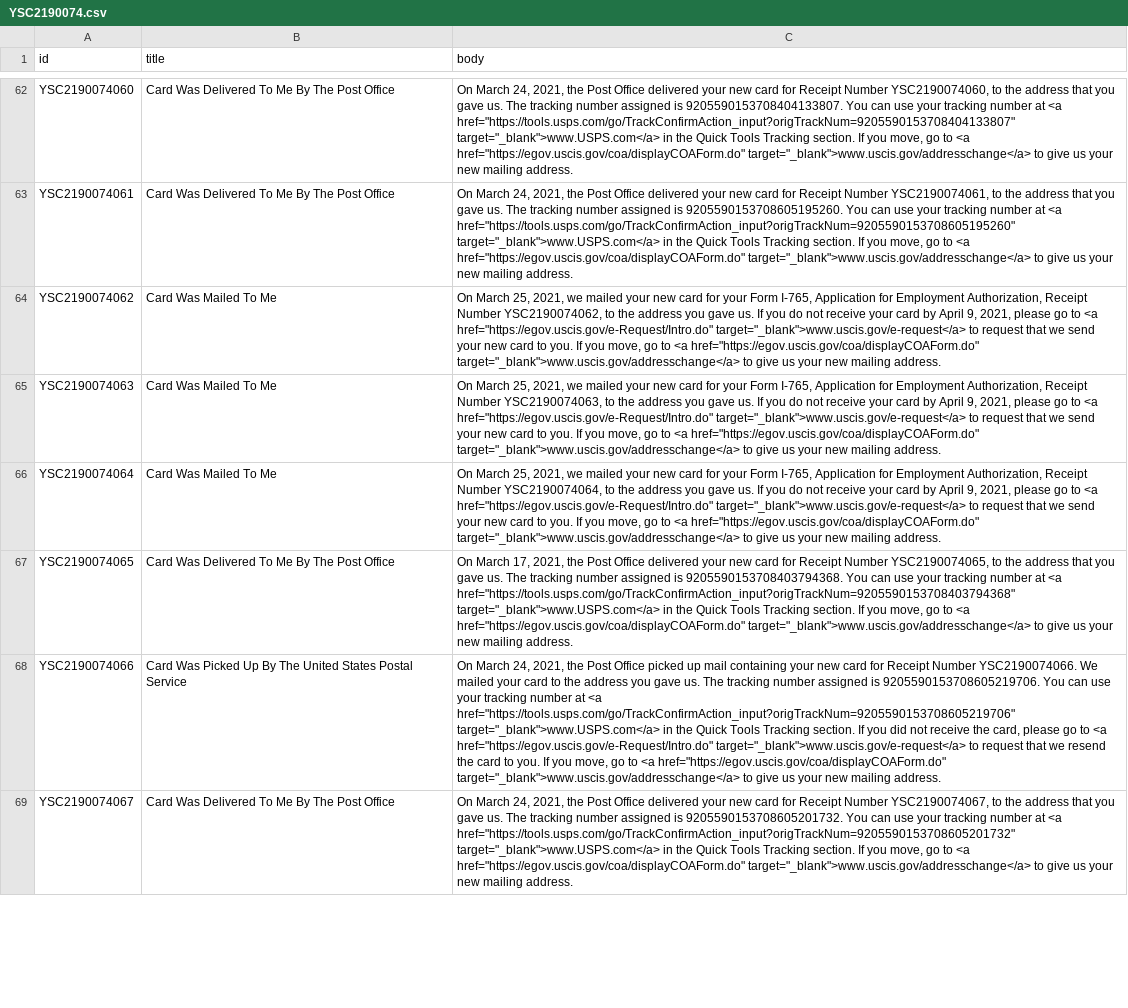
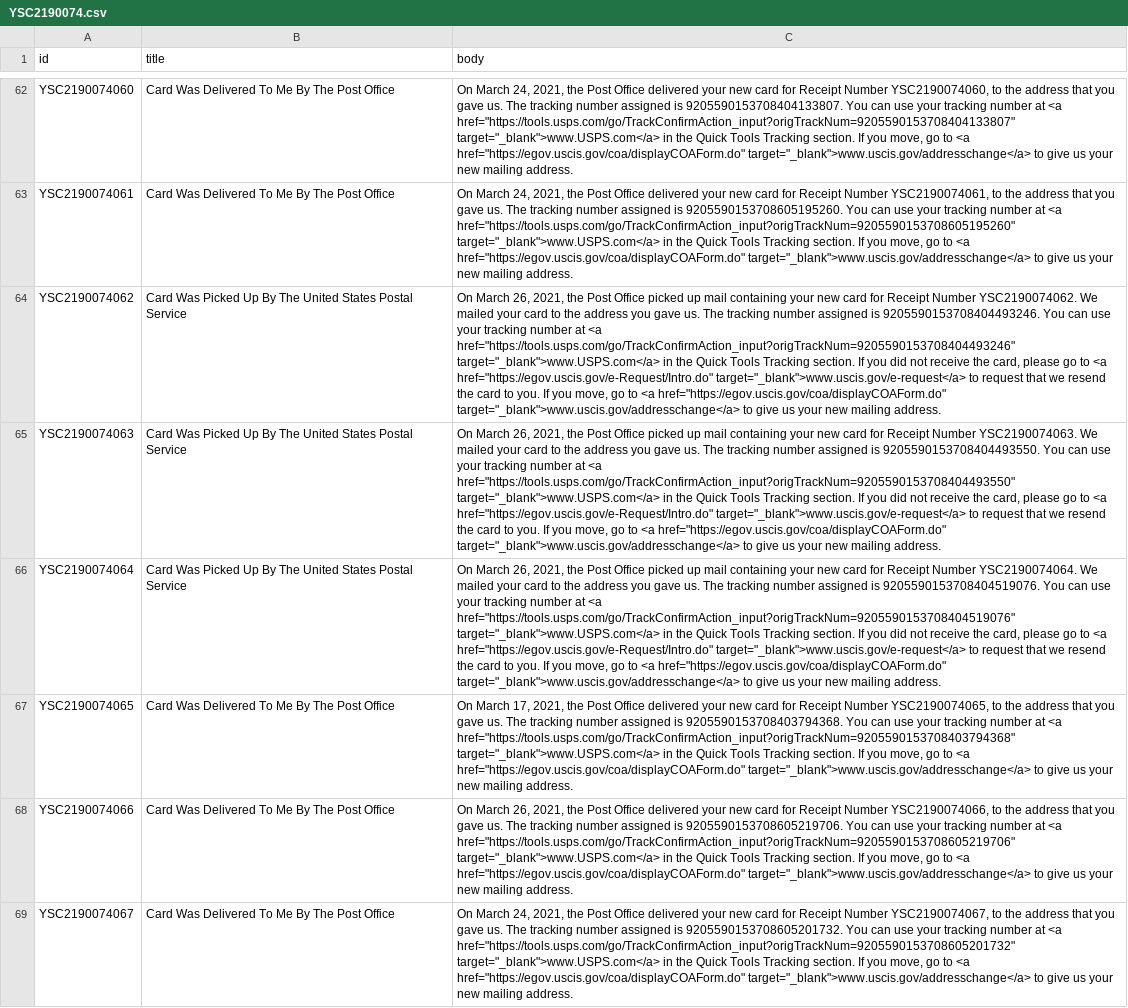
Before and after one commit to opt-lol/opt-data, a CSV file: data/YSC2190074.csv, drawn as a sheet; only a part is shown, gaps mark what is left out; the diff covers the shown part only; the diff names each change by its address in the sheet, - before the commit and + after, or states it on an @@ line.

```diff
--- a/data/YSC2190074.csv
+++ b/data/YSC2190074.csv
-B64:B66 (title): Card Was Mailed To Me
+B64:B66 (title): Card Was Picked Up By The United States Postal Service
-C64 (body): On March 25, 2021, we mailed your new card for your Form I-765, Application for Employment Authorization, Receipt Number YSC2190074062, to the address you gave us. If you do not receive your card by April 9, 2021, please go to <a href="https://egov.uscis.gov/e-Request/Intro.do" target="_blank">www.uscis.gov/e-request</a> to request that we send your new card to…
+C64 (body): On March 26, 2021, the Post Office picked up mail containing your new card for Receipt Number YSC2190074062. We mailed your card to the address you gave us. The tracking number assigned is 9205590153708404493246. You can use your tracking number at <a href="https://tools.usps.com/go/TrackConfirmAction_input?origTrackNum=9205590153708404493246" target="_blank">www.USPS.com</a> in the Quick Tools Tracking section. If you did not receive the card, please go to <a href="https://egov.uscis.gov/e-Request/Intro.do" target="_blank">www.uscis.gov/e-request</a> to request that we resend the card to…
-C65 (body): On March 25, 2021, we mailed your new card for your Form I-765, Application for Employment Authorization, Receipt Number YSC2190074063, to the address you gave us. If you do not receive your card by April 9, 2021, please go to <a href="https://egov.uscis.gov/e-Request/Intro.do" target="_blank">www.uscis.gov/e-request</a> to request that we send your new card to…
+C65 (body): On March 26, 2021, the Post Office picked up mail containing your new card for Receipt Number YSC2190074063. We mailed your card to the address you gave us. The tracking number assigned is 9205590153708404493550. You can use your tracking number at <a href="https://tools.usps.com/go/TrackConfirmAction_input?origTrackNum=9205590153708404493550" target="_blank">www.USPS.com</a> in the Quick Tools Tracking section. If you did not receive the card, please go to <a href="https://egov.uscis.gov/e-Request/Intro.do" target="_blank">www.uscis.gov/e-request</a> to request that we resend the card to…
-C66 (body): On March 25, 2021, we mailed your new card for your Form I-765, Application for Employment Authorization, Receipt Number YSC2190074064, to the address you gave us. If you do not receive your card by April 9, 2021, please go to <a href="https://egov.uscis.gov/e-Request/Intro.do" target="_blank">www.uscis.gov/e-request</a> to request that we send your new card to…
+C66 (body): On March 26, 2021, the Post Office picked up mail containing your new card for Receipt Number YSC2190074064. We mailed your card to the address you gave us. The tracking number assigned is 9205590153708404519076. You can use your tracking number at <a href="https://tools.usps.com/go/TrackConfirmAction_input?origTrackNum=9205590153708404519076" target="_blank">www.USPS.com</a> in the Quick Tools Tracking section. If you did not receive the card, please go to <a href="https://egov.uscis.gov/e-Request/Intro.do" target="_blank">www.uscis.gov/e-request</a> to request that we resend the card to…
-B68 (title): Card Was Picked Up By The United States Postal Service
+B68 (title): Card Was Delivered To Me By The Post Office
-C68 (body): On March 24, 2021, the Post Office picked up mail containing your new card for Receipt Number YSC2190074066. We mailed your card to the address you gave us. The tracking number assigned is 9205590153708605219706. You can use your tracking number at <a href="https://tools.usps.com/go/TrackConfirmAction_input?origTrackNum=9205590153708605219706" target="_blank">www.USPS.com</a> in the Quick Tools Tracking section. If you did not receive the card, please go to <a href="https://egov.uscis.gov/e-Request/Intro.do" target="_blank">www.uscis.gov/e-request</a> to request that we resend the card to you. If you…
+C68 (body): On March 26, 2021, the Post Office delivered your new card for Receipt Number YSC2190074066, to the address that you gave us. The tracking number assigned is 9205590153708605219706. You can use your tracking number at <a href="https://tools.usps.com/go/TrackConfirmAction_input?origTrackNum=9205590153708605219706" target="_blank">www.USPS.com</a> in the Quick Tools Tracking section. If you…
```
Also changed, not shown: 92 edited cells elsewhere in this file, data/YSC2190058.csv, data/YSC2190064.csv, 54 other files.
